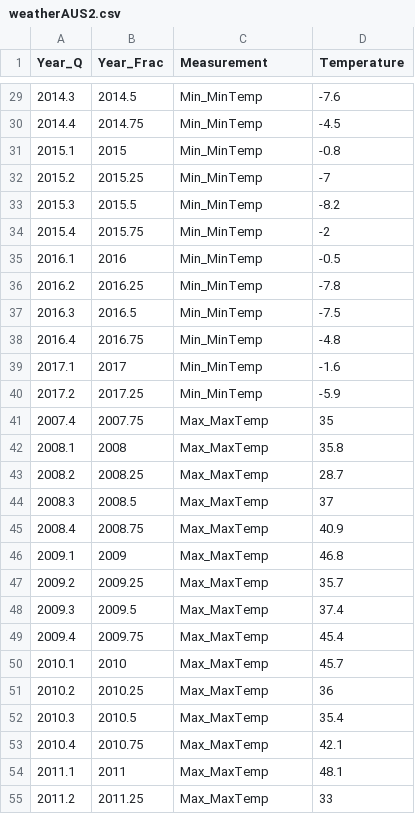
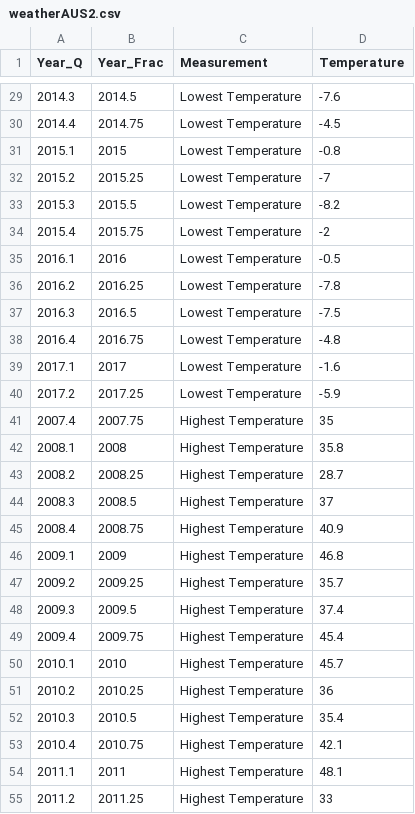
Before and after one commit to HerrahStrings/DataVis, a CSV file: weatherAUS2.csv, drawn as a sheet; only a part is shown, gaps mark what is left out; the diff covers the shown part only.

Commit message:
updated measurement names

```diff
--- a/weatherAUS2.csv
+++ b/weatherAUS2.csv
@@ -29,27 +29,27 @@ Year_Q,Year_Frac,Measurement,Temperature
-2014.3,2014.5,Min_MinTemp,-7.6
-2014.4,2014.75,Min_MinTemp,-4.5
-2015.1,2015,Min_MinTemp,-0.8
-2015.2,2015.25,Min_MinTemp,-7
-2015.3,2015.5,Min_MinTemp,-8.2
-2015.4,2015.75,Min_MinTemp,-2
-2016.1,2016,Min_MinTemp,-0.5
-2016.2,2016.25,Min_MinTemp,-7.8
-2016.3,2016.5,Min_MinTemp,-7.5
-2016.4,2016.75,Min_MinTemp,-4.8
-2017.1,2017,Min_MinTemp,-1.6
-2017.2,2017.25,Min_MinTemp,-5.9
-2007.4,2007.75,Max_MaxTemp,35
-2008.1,2008,Max_MaxTemp,35.8
-2008.2,2008.25,Max_MaxTemp,28.7
-2008.3,2008.5,Max_MaxTemp,37
-2008.4,2008.75,Max_MaxTemp,40.9
-2009.1,2009,Max_MaxTemp,46.8
-2009.2,2009.25,Max_MaxTemp,35.7
-2009.3,2009.5,Max_MaxTemp,37.4
-2009.4,2009.75,Max_MaxTemp,45.4
-2010.1,2010,Max_MaxTemp,45.7
-2010.2,2010.25,Max_MaxTemp,36
-2010.3,2010.5,Max_MaxTemp,35.4
-2010.4,2010.75,Max_MaxTemp,42.1
-2011.1,2011,Max_MaxTemp,48.1
-2011.2,2011.25,Max_MaxTemp,33
+2014.3,2014.5,Lowest Temperature,-7.6
+2014.4,2014.75,Lowest Temperature,-4.5
+2015.1,2015,Lowest Temperature,-0.8
+2015.2,2015.25,Lowest Temperature,-7
+2015.3,2015.5,Lowest Temperature,-8.2
+2015.4,2015.75,Lowest Temperature,-2
+2016.1,2016,Lowest Temperature,-0.5
+2016.2,2016.25,Lowest Temperature,-7.8
+2016.3,2016.5,Lowest Temperature,-7.5
+2016.4,2016.75,Lowest Temperature,-4.8
+2017.1,2017,Lowest Temperature,-1.6
+2017.2,2017.25,Lowest Temperature,-5.9
+2007.4,2007.75,Highest Temperature,35
+2008.1,2008,Highest Temperature,35.8
+2008.2,2008.25,Highest Temperature,28.7
+2008.3,2008.5,Highest Temperature,37
+2008.4,2008.75,Highest Temperature,40.9
+2009.1,2009,Highest Temperature,46.8
+2009.2,2009.25,Highest Temperature,35.7
+2009.3,2009.5,Highest Temperature,37.4
+2009.4,2009.75,Highest Temperature,45.4
+2010.1,2010,Highest Temperature,45.7
+2010.2,2010.25,Highest Temperature,36
+2010.3,2010.5,Highest Temperature,35.4
+2010.4,2010.75,Highest Temperature,42.1
+2011.1,2011,Highest Temperature,48.1
+2011.2,2011.25,Highest Temperature,33
```
Also changed, not shown: 129 edited cells elsewhere in this file, 1 other file.
